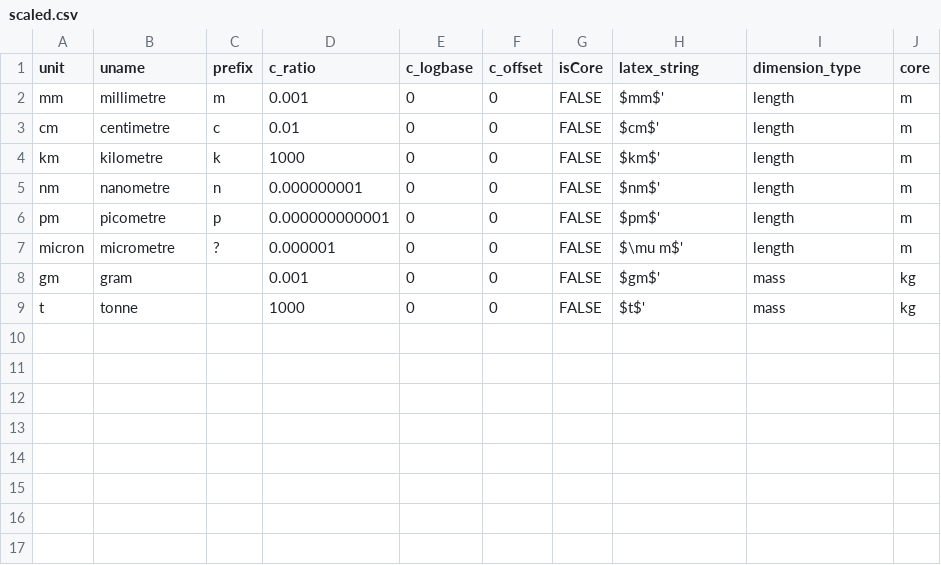
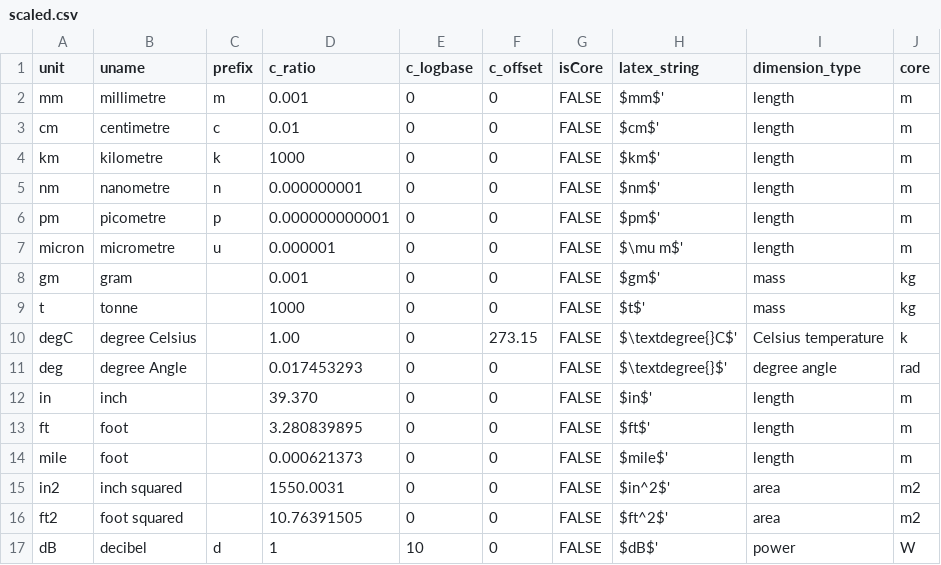
Before and after one commit to bradeneliason/units, a CSV file: data/scaled.csv, drawn as a sheet.

```diff
--- a/data/scaled.csv
+++ b/data/scaled.csv
@@ -6,4 +6,12 @@ nm,nanometre,n,0.000000001,0,0,FALSE,$nm$',length,m
 pm,picometre,p,0.000000000001,0,0,FALSE,$pm$',length,m
-micron,micrometre,?,0.000001,0,0,FALSE,$\mu m$',length,m
+micron,micrometre,u,0.000001,0,0,FALSE,$\mu m$',length,m
 gm,gram,,0.001,0,0,FALSE,$gm$',mass,kg
 t,tonne,,1000,0,0,FALSE,$t$',mass,kg
+degC,degree Celsius,,1.00,0,273.15,FALSE,$\textdegree{}C$',Celsius temperature,k
+deg,degree Angle,,0.017453293,0,0,FALSE,$\textdegree{}$',degree angle,rad
+in,inch,,39.370,0,0,FALSE,$in$',length,m
+ft,foot,,3.280839895,0,0,FALSE,$ft$',length,m
+mile,foot,,0.000621373,0,0,FALSE,$mile$',length,m
+in2,inch squared,,1550.0031,0,0,FALSE,$in^2$',area,m2
+ft2,foot squared,,10.76391505,0,0,FALSE,$ft^2$',area,m2
+dB,decibel,d,1,10,0,FALSE,$dB$',power,W
```
Also changed, not shown: data/core.csv, data/dimensions.csv, 11 other files.
